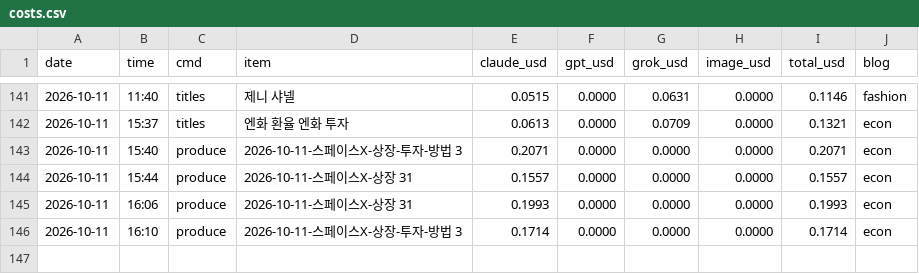
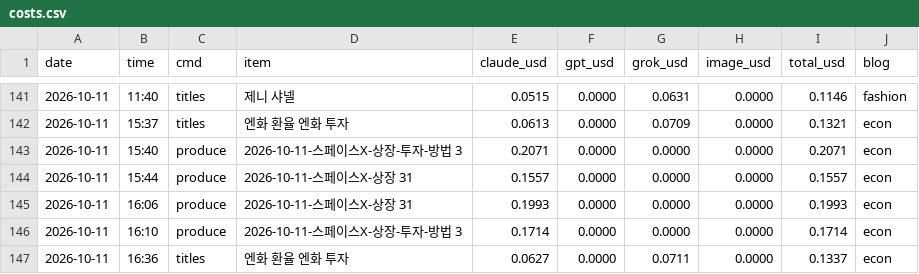
Before and after one commit to mahatera9218-create/shorts-engine, a CSV file: econ/costs.csv, drawn as a sheet; only a part is shown, gaps mark what is left out; the diff names each change by its address in the sheet, - before the commit and + after, or states it on an @@ line.

```diff
--- a/econ/costs.csv
+++ b/econ/costs.csv
+row 147: 2026-10-11 | 16:36 | titles | 엔화 환율 엔화 투자 | 0.0627 | 0.0000 | 0.0711 | 0.0000 | 0.1337 | econ
```
Also changed, not shown: 2 other files.
